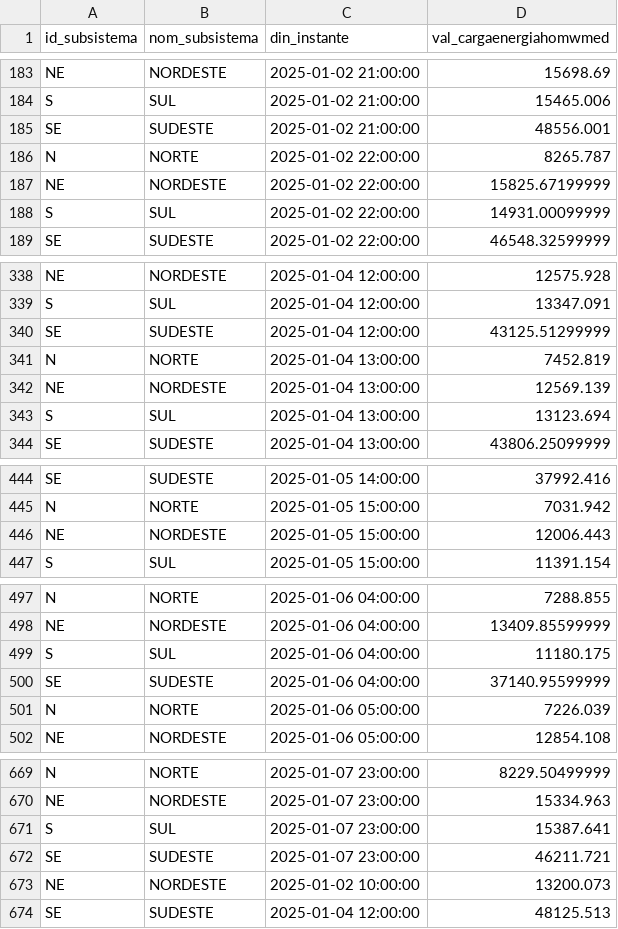
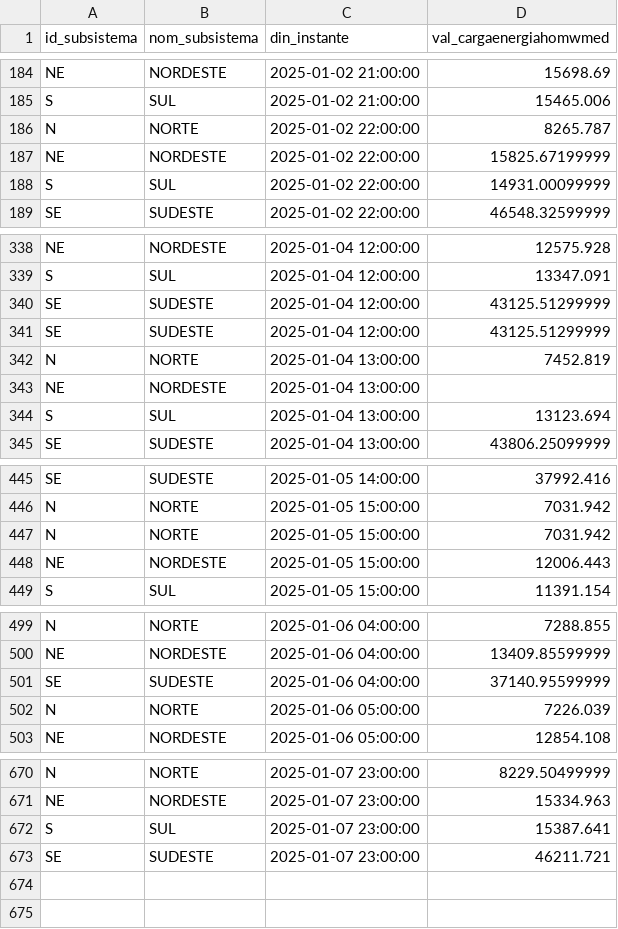
Before and after one commit to rmnicola/pecege-ons, a CSV file: playground/.lab/banco/curva_laboratorio.csv, drawn as a sheet; only a part is shown, gaps mark what is left out; the diff covers the shown part only.

```diff
--- a/playground/.lab/banco/curva_laboratorio.csv
+++ b/playground/.lab/banco/curva_laboratorio.csv
@@ -184,3 +185,2 @@ NE;NORDESTE;2025-01-02 21:00:00;15698.69
 S;SUL;2025-01-02 21:00:00;15465.006
-SE;SUDESTE;2025-01-02 21:00:00;48556.001
 N;NORTE;2025-01-02 22:00:00;8265.787
@@ -340,4 +340,5 @@ S;SUL;2025-01-04 12:00:00;13347.091
 SE;SUDESTE;2025-01-04 12:00:00;43125.51299999
+SE;SUDESTE;2025-01-04 12:00:00;43125.51299999
 N;NORTE;2025-01-04 13:00:00;7452.819
-NE;NORDESTE;2025-01-04 13:00:00;12569.139
+NE;NORDESTE;2025-01-04 13:00:00;
 S;SUL;2025-01-04 13:00:00;13123.694
@@ -445,2 +446,3 @@ SE;SUDESTE;2025-01-05 14:00:00;37992.416
 N;NORTE;2025-01-05 15:00:00;7031.942
+N;NORTE;2025-01-05 15:00:00;7031.942
 NE;NORDESTE;2025-01-05 15:00:00;12006.443
@@ -498,3 +500,2 @@ N;NORTE;2025-01-06 04:00:00;7288.855
 NE;NORDESTE;2025-01-06 04:00:00;13409.85599999
-S;SUL;2025-01-06 04:00:00;11180.175
 SE;SUDESTE;2025-01-06 04:00:00;37140.95599999
@@ -672,3 +673 @@ S;SUL;2025-01-07 23:00:00;15387.641
 SE;SUDESTE;2025-01-07 23:00:00;46211.721
-NE;NORDESTE;2025-01-02 10:00:00;13200.073
-SE;SUDESTE;2025-01-04 12:00:00;48125.513
```
Also changed, not shown: 12 edited cells elsewhere in this file, 36 other files.
